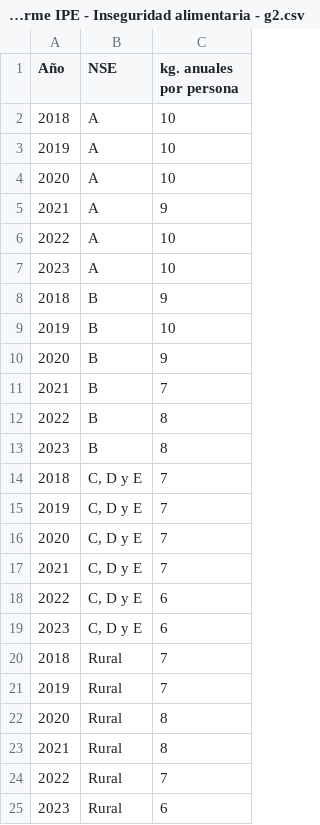
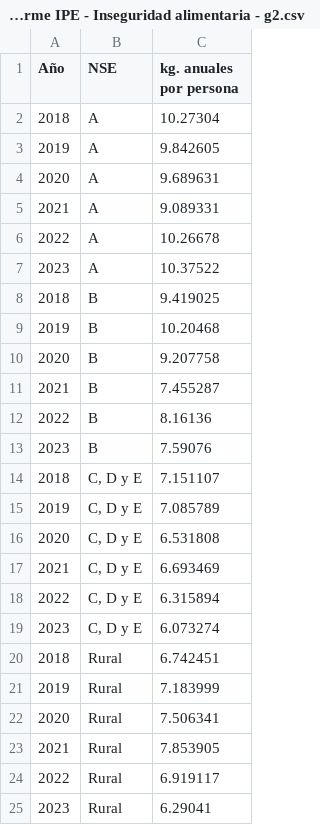
Before and after one commit to vfuentesc/Informes-IPE, a CSV file: 2023-11-23 Inseguridad alimentaria/Informe IPE - Inseguridad alimentaria - g2.csv, drawn as a sheet; the diff names each change by its address in the sheet, - before the commit and + after, or states it on an @@ line.

Commit message:
Add files via upload

```diff
--- a/2023-11-23 Inseguridad alimentaria/Informe IPE - Inseguridad alimentaria - g2.csv
+++ b/2023-11-23 Inseguridad alimentaria/Informe IPE - Inseguridad alimentaria - g2.csv
-C2 (kg. anuales por persona): 10
+C2 (kg. anuales por persona): 10.27304
-C3 (kg. anuales por persona): 10
+C3 (kg. anuales por persona): 9.842605
-C4 (kg. anuales por persona): 10
+C4 (kg. anuales por persona): 9.689631
-C5 (kg. anuales por persona): 9
+C5 (kg. anuales por persona): 9.089331
-C6 (kg. anuales por persona): 10
+C6 (kg. anuales por persona): 10.26678
-C7 (kg. anuales por persona): 10
+C7 (kg. anuales por persona): 10.37522
-C8 (kg. anuales por persona): 9
+C8 (kg. anuales por persona): 9.419025
-C9 (kg. anuales por persona): 10
+C9 (kg. anuales por persona): 10.20468
-C10 (kg. anuales por persona): 9
+C10 (kg. anuales por persona): 9.207758
-C11 (kg. anuales por persona): 7
+C11 (kg. anuales por persona): 7.455287
-C12 (kg. anuales por persona): 8
+C12 (kg. anuales por persona): 8.16136
-C13 (kg. anuales por persona): 8
+C13 (kg. anuales por persona): 7.59076
-C14 (kg. anuales por persona): 7
+C14 (kg. anuales por persona): 7.151107
-C15 (kg. anuales por persona): 7
+C15 (kg. anuales por persona): 7.085789
-C16 (kg. anuales por persona): 7
+C16 (kg. anuales por persona): 6.531808
-C17 (kg. anuales por persona): 7
+C17 (kg. anuales por persona): 6.693469
-C18 (kg. anuales por persona): 6
+C18 (kg. anuales por persona): 6.315894
-C19 (kg. anuales por persona): 6
+C19 (kg. anuales por persona): 6.073274
-C20 (kg. anuales por persona): 7
+C20 (kg. anuales por persona): 6.742451
-C21 (kg. anuales por persona): 7
+C21 (kg. anuales por persona): 7.183999
-C22 (kg. anuales por persona): 8
+C22 (kg. anuales por persona): 7.506341
-C23 (kg. anuales por persona): 8
+C23 (kg. anuales por persona): 7.853905
-C24 (kg. anuales por persona): 7
+C24 (kg. anuales por persona): 6.919117
-C25 (kg. anuales por persona): 6
+C25 (kg. anuales por persona): 6.29041
```
